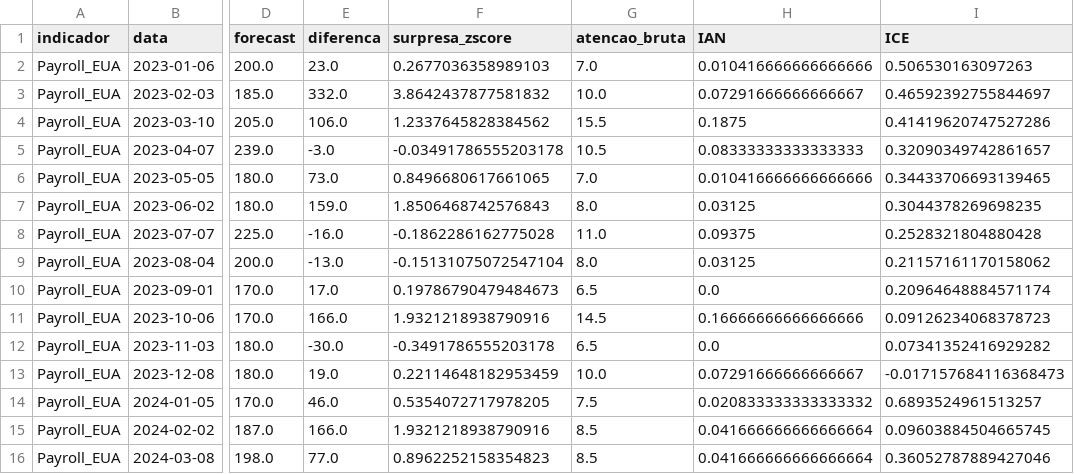
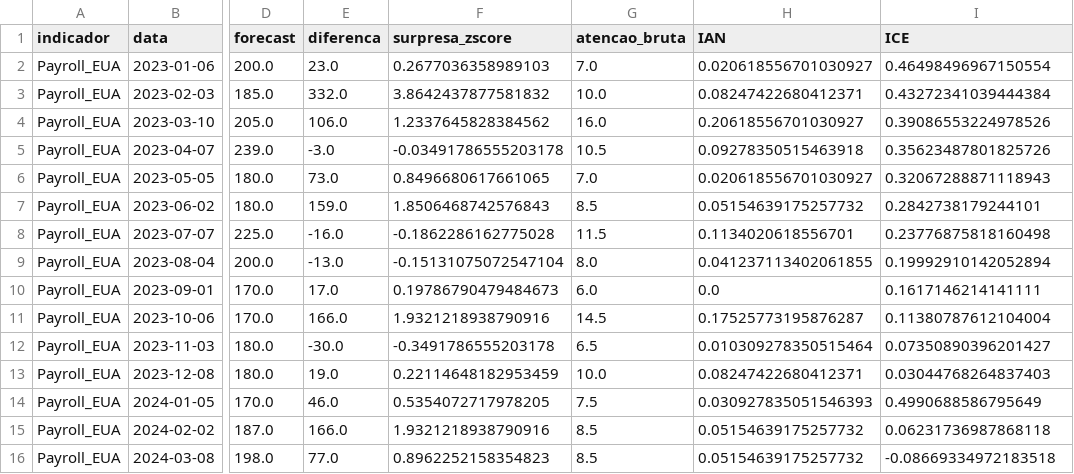
Before and after one commit to juliaciminelli/faro, a CSV file: data/eventos_payroll_completo.csv, drawn as a sheet; only a part is shown, gaps mark what is left out; the diff covers the shown part only; the diff names each change by its address in the sheet, - before the commit and + after, or states it on an @@ line.

```diff
--- a/data/eventos_payroll_completo.csv
+++ b/data/eventos_payroll_completo.csv
-H2 (IAN): 0.010416666666666666
+H2 (IAN): 0.020618556701030927
-I2 (ICE): 0.506530163097263
+I2 (ICE): 0.46498496967150554
-H3 (IAN): 0.07291666666666667
+H3 (IAN): 0.08247422680412371
-I3 (ICE): 0.46592392755844697
+I3 (ICE): 0.43272341039444384
-G4 (atencao_bruta): 15.5
+G4 (atencao_bruta): 16.0
-H4 (IAN): 0.1875
+H4 (IAN): 0.20618556701030927
-I4 (ICE): 0.41419620747527286
+I4 (ICE): 0.39086553224978526
-H5 (IAN): 0.08333333333333333
+H5 (IAN): 0.09278350515463918
-I5 (ICE): 0.32090349742861657
+I5 (ICE): 0.35623487801825726
-H6 (IAN): 0.010416666666666666
+H6 (IAN): 0.020618556701030927
-I6 (ICE): 0.34433706693139465
+I6 (ICE): 0.32067288871118943
-G7 (atencao_bruta): 8.0
+G7 (atencao_bruta): 8.5
-H7 (IAN): 0.03125
+H7 (IAN): 0.05154639175257732
-I7 (ICE): 0.3044378269698235
+I7 (ICE): 0.2842738179244101
-G8 (atencao_bruta): 11.0
+G8 (atencao_bruta): 11.5
-H8 (IAN): 0.09375
+H8 (IAN): 0.1134020618556701
-I8 (ICE): 0.2528321804880428
+I8 (ICE): 0.23776875818160498
-H9 (IAN): 0.03125
+H9 (IAN): 0.041237113402061855
-I9 (ICE): 0.21157161170158062
+I9 (ICE): 0.19992910142052894
-G10 (atencao_bruta): 6.5
+G10 (atencao_bruta): 6.0
-I10 (ICE): 0.20964648884571174
+I10 (ICE): 0.1617146214141111
-H11 (IAN): 0.16666666666666666
+H11 (IAN): 0.17525773195876287
-I11 (ICE): 0.09126234068378723
+I11 (ICE): 0.11380787612104004
-H12 (IAN): 0.0
+H12 (IAN): 0.010309278350515464
-I12 (ICE): 0.07341352416929282
+I12 (ICE): 0.07350890396201427
-H13 (IAN): 0.07291666666666667
+H13 (IAN): 0.08247422680412371
-I13 (ICE): -0.017157684116368473
+I13 (ICE): 0.03044768264837403
-H14 (IAN): 0.020833333333333332
+H14 (IAN): 0.030927835051546393
-I14 (ICE): 0.6893524961513257
+I14 (ICE): 0.4990688586795649
-H15:H16 (IAN): 0.041666666666666664
+H15:H16 (IAN): 0.05154639175257732
-I15 (ICE): 0.09603884504665745
+I15 (ICE): 0.06231736987868118
-I16 (ICE): 0.36052787889427046
+I16 (ICE): -0.08669334972183518
```
Also changed, not shown: 70 edited cells elsewhere in this file, data/eventos.csv, data/eventos_com_decisao.csv, 12 other files.
